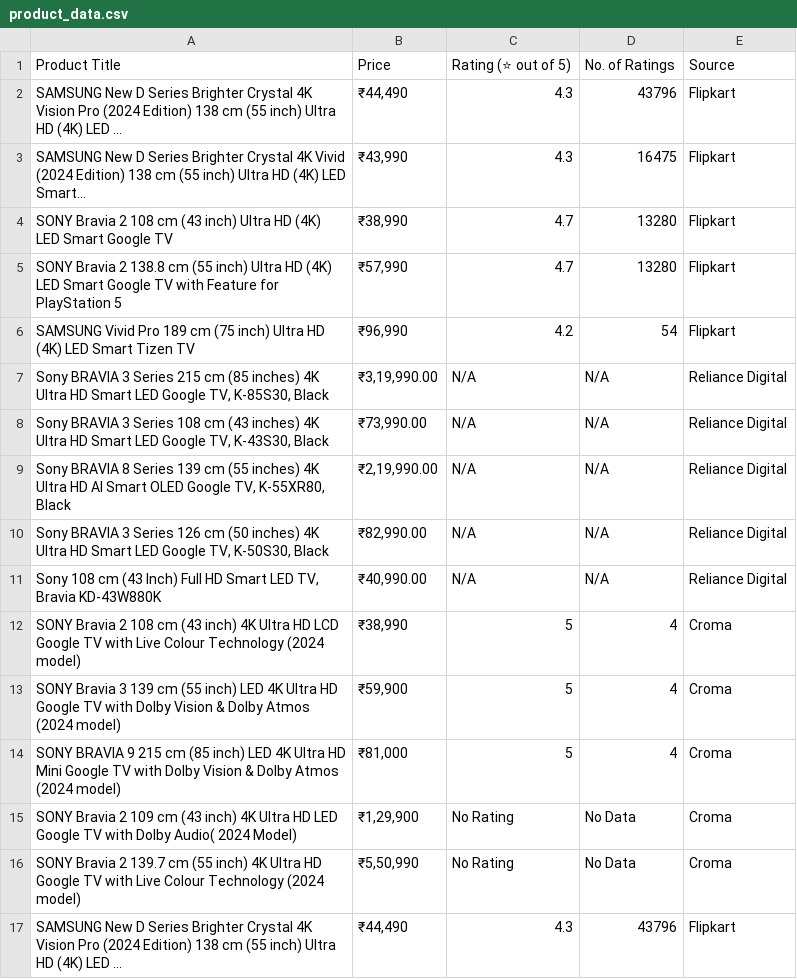
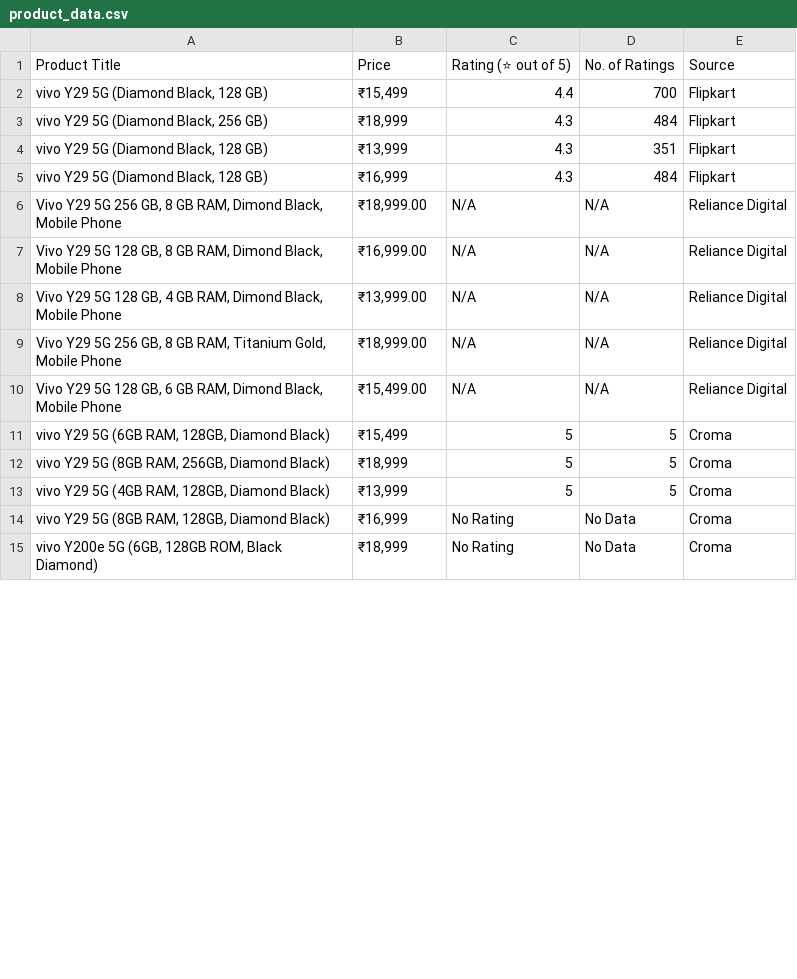
Before and after one commit to sasiidasariii/price_recommendation, a CSV file: product_data.csv, drawn as a sheet; only a part is shown; the diff covers the shown part only.

```diff
--- a/product_data.csv
+++ b/product_data.csv
@@ -1,17 +1,15 @@
 Product Title,Price,Rating (⭐ out of 5),No. of Ratings,Source
-SAMSUNG New D Series Brighter Crystal 4K Vision Pro (2024 Edition) 138 cm (55 inch) Ultra HD (4K) LED ...,"₹44,490",4.3,43796,Flipkart
-SAMSUNG New D Series Brighter Crystal 4K Vivid (2024 Edition) 138 cm (55 inch) Ultra HD (4K) LED Smart...,"₹43,990",4.3,16475,Flipkart
-SONY Bravia 2 108 cm (43 inch) Ultra HD (4K) LED Smart Google TV,"₹38,990",4.7,13280,Flipkart
-SONY Bravia 2 138.8 cm (55 inch) Ultra HD (4K) LED Smart Google TV with Feature for PlayStation 5,"₹57,990",4.7,13280,Flipkart
-SAMSUNG Vivid Pro 189 cm (75 inch) Ultra HD (4K) LED Smart Tizen TV,"₹96,990",4.2,54,Flipkart
-"Sony BRAVIA 3 Series 215 cm (85 inches) 4K Ultra HD Smart LED Google TV, K-85S30, Black","₹3,19,990.00",N/A,N/A,Reliance Digital
-"Sony BRAVIA 3 Series 108 cm (43 inches) 4K Ultra HD Smart LED Google TV, K-43S30, Black","₹73,990.00",N/A,N/A,Reliance Digital
-"Sony BRAVIA 8 Series 139 cm (55 inches) 4K Ultra HD AI Smart OLED Google TV, K-55XR80, Black","₹2,19,990.00",N/A,N/A,Reliance Digital
-"Sony BRAVIA 3 Series 126 cm (50 inches) 4K Ultra HD Smart LED Google TV, K-50S30, Black","₹82,990.00",N/A,N/A,Reliance Digital
-"Sony 108 cm (43 Inch) Full HD Smart LED TV, Bravia KD-43W880K","₹40,990.00",N/A,N/A,Reliance Digital
-SONY Bravia 2 108 cm (43 inch) 4K Ultra HD LCD Google TV with Live Colour Technology (2024 model),"₹38,990",5,4,Croma
-SONY Bravia 3 139 cm (55 inch) LED 4K Ultra HD Google TV with Dolby Vision & Dolby Atmos (2024 model),"₹59,900",5,4,Croma
-SONY BRAVIA 9 215 cm (85 inch) LED 4K Ultra HD Mini Google TV with Dolby Vision & Dolby Atmos (2024 model),"₹81,000",5,4,Croma
-SONY Bravia 2 109 cm (43 inch) 4K Ultra HD LED Google TV with Dolby Audio( 2024 Model),"₹1,29,900",No Rating,No Data,Croma
-SONY Bravia 2 139.7 cm (55 inch) 4K Ultra HD Google TV with Live Colour Technology (2024 model),"₹5,50,990",No Rating,No Data,Croma
-SAMSUNG New D Series Brighter Crystal 4K Vision Pro (2024 Edition) 138 cm (55 inch) Ultra HD (4K) LED ...,"₹44,490",4.3,43796,Flipkart
+"vivo Y29 5G (Diamond Black, 128 GB)","₹15,499",4.4,700,Flipkart
+"vivo Y29 5G (Diamond Black, 256 GB)","₹18,999",4.3,484,Flipkart
+"vivo Y29 5G (Diamond Black, 128 GB)","₹13,999",4.3,351,Flipkart
+"vivo Y29 5G (Diamond Black, 128 GB)","₹16,999",4.3,484,Flipkart
+"Vivo Y29 5G 256 GB, 8 GB RAM, Dimond Black, Mobile Phone","₹18,999.00",N/A,N/A,Reliance Digital
+"Vivo Y29 5G 128 GB, 8 GB RAM, Dimond Black, Mobile Phone","₹16,999.00",N/A,N/A,Reliance Digital
+"Vivo Y29 5G 128 GB, 4 GB RAM, Dimond Black, Mobile Phone","₹13,999.00",N/A,N/A,Reliance Digital
+"Vivo Y29 5G 256 GB, 8 GB RAM, Titanium Gold, Mobile Phone","₹18,999.00",N/A,N/A,Reliance Digital
+"Vivo Y29 5G 128 GB, 6 GB RAM, Dimond Black, Mobile Phone","₹15,499.00",N/A,N/A,Reliance Digital
+"vivo Y29 5G (6GB RAM, 128GB, Diamond Black)","₹15,499",5,5,Croma
+"vivo Y29 5G (8GB RAM, 256GB, Diamond Black)","₹18,999",5,5,Croma
+"vivo Y29 5G (4GB RAM, 128GB, Diamond Black)","₹13,999",5,5,Croma
+"vivo Y29 5G (8GB RAM, 128GB, Diamond Black)","₹16,999",No Rating,No Data,Croma
+"vivo Y200e 5G (6GB, 128GB ROM, Black Diamond)","₹18,999",No Rating,No Data,Croma
```
Also changed, not shown: 5 added rows, 5 removed rows and 20 edited cells elsewhere in this file, 2 other files.
